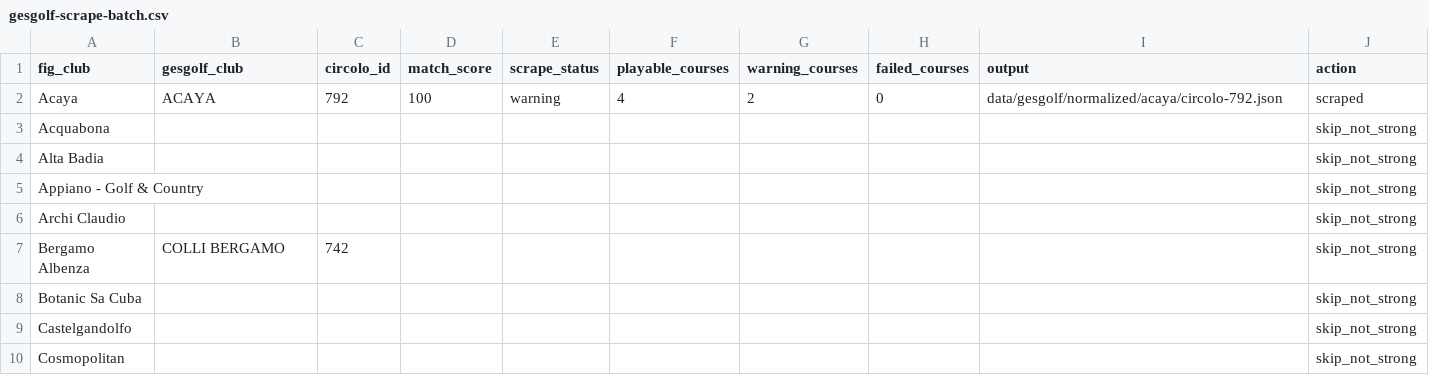
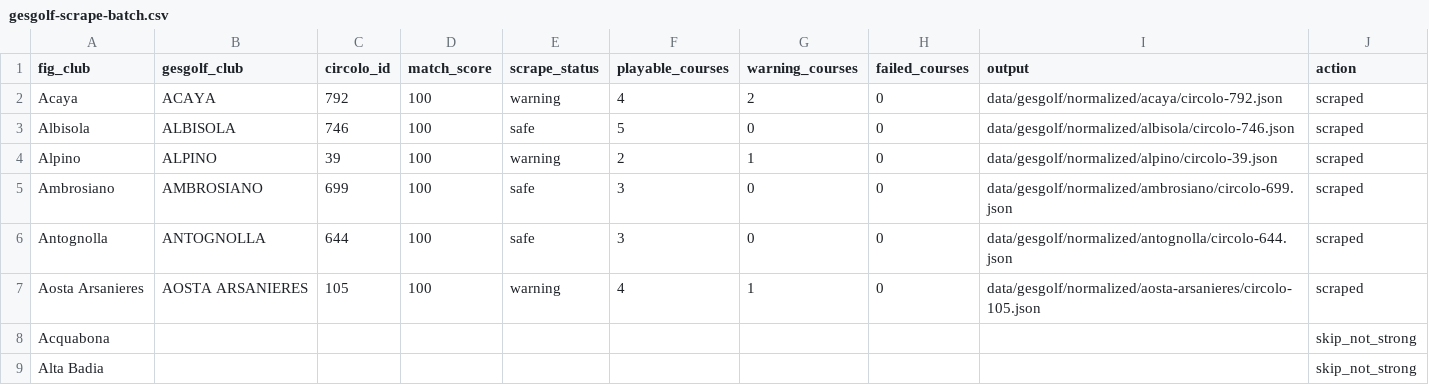
Before and after one commit to giuseppepalazzo/stablr, a CSV file: data/gesgolf/reports/gesgolf-scrape-batch.csv, drawn as a sheet; only a part is shown; the shorter side is filled out with more unchanged rows.

```diff
--- a/data/gesgolf/reports/gesgolf-scrape-batch.csv
+++ b/data/gesgolf/reports/gesgolf-scrape-batch.csv
@@ -2,2 +2,7 @@ fig_club,gesgolf_club,circolo_id,match_score,scrape_status,playable_courses,warn
 Acaya,ACAYA,792,100,warning,4,2,0,data/gesgolf/normalized/acaya/circolo-792.json,scraped
+Albisola,ALBISOLA,746,100,safe,5,0,0,data/gesgolf/normalized/albisola/circolo-746.json,scraped
+Alpino,ALPINO,39,100,warning,2,1,0,data/gesgolf/normalized/alpino/circolo-39.json,scraped
+Ambrosiano,AMBROSIANO,699,100,safe,3,0,0,data/gesgolf/normalized/ambrosiano/circolo-699.json,scraped
+Antognolla,ANTOGNOLLA,644,100,safe,3,0,0,data/gesgolf/normalized/antognolla/circolo-644.json,scraped
+Aosta Arsanieres,AOSTA ARSANIERES,105,100,warning,4,1,0,data/gesgolf/normalized/aosta-arsanieres/circolo-105.json,scraped
 Acquabona,,,,,,,,,skip_not_strong
```
Also changed, not shown: data/gesgolf/mappings/import-candidates.csv, data/gesgolf/mappings/route-mapping-template.csv, 36 other files.
